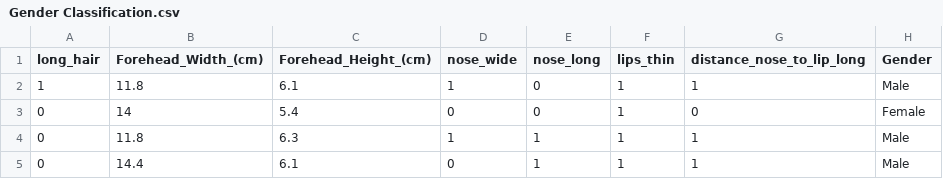
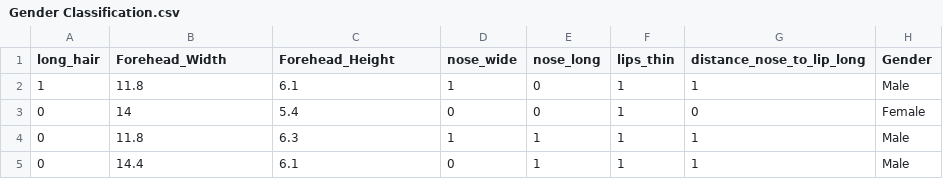
Before and after one commit to rjxgonzalez/INDE_577_Data-Science-and-Machine-Learning-, a CSV file: Supervised Learning/Classification/Logistic Regression/Gender Classification.csv, drawn as a sheet; only a part is shown.

Commit message:
dataset update

```diff
--- a/Supervised Learning/Classification/Logistic Regression/Gender Classification.csv
+++ b/Supervised Learning/Classification/Logistic Regression/Gender Classification.csv
@@ -1,2 +1,2 @@
-long_hair,Forehead_Width_(cm),Forehead_Height_(cm),nose_wide,nose_long,lips_thin,distance_nose_to_lip_long,Gender
+long_hair,Forehead_Width,Forehead_Height,nose_wide,nose_long,lips_thin,distance_nose_to_lip_long,Gender
 1,11.8,6.1,1,0,1,1,Male
```
Also changed, not shown: 1 other file.
